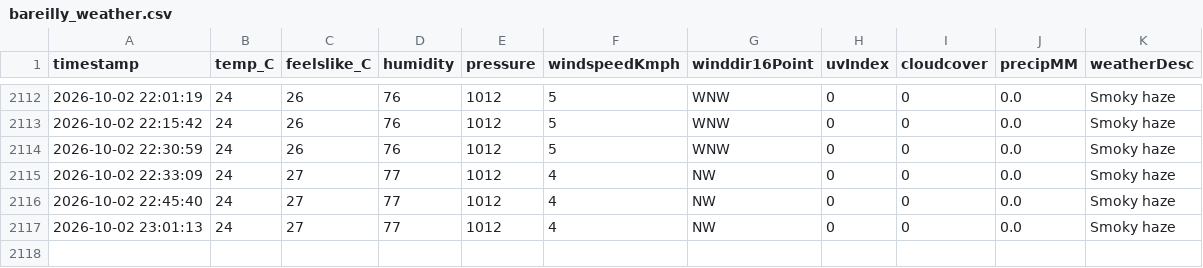
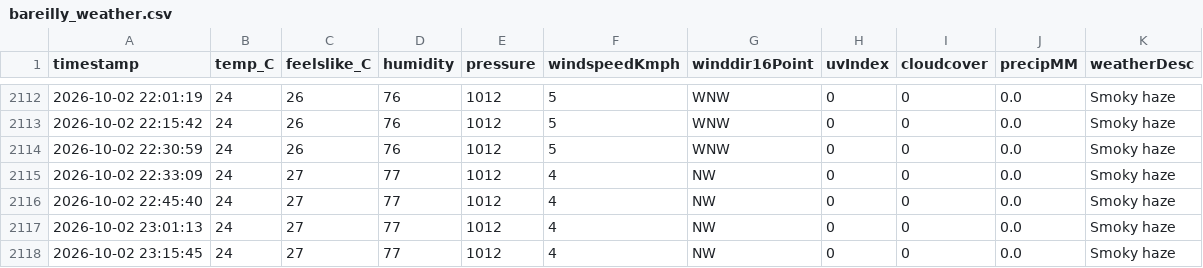
Before and after one commit to ayushgupta-danalys/bareilly-weather-live, a CSV file: bareilly_weather.csv, drawn as a sheet; only a part is shown, gaps mark what is left out; the diff names each change by its address in the sheet, - before the commit and + after, or states it on an @@ line.

```diff
--- a/bareilly_weather.csv
+++ b/bareilly_weather.csv
+row 2118: 2026-10-02 23:15:45 | 24 | 27 | 77 | 1012 | 4 | NW | 0 | 0 | 0.0 | Smoky haze
```
